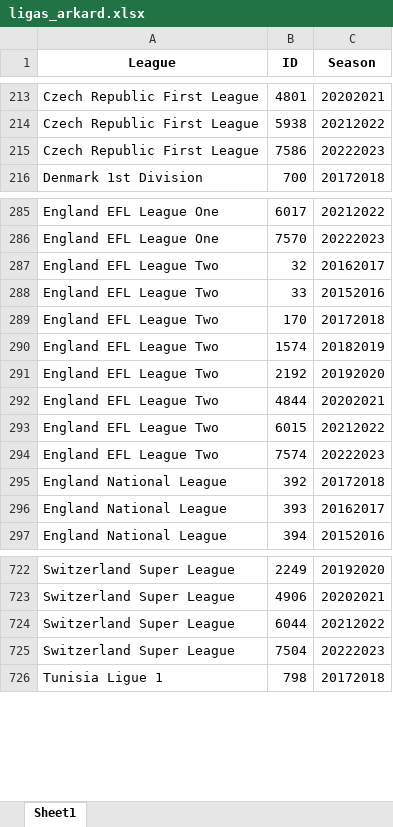
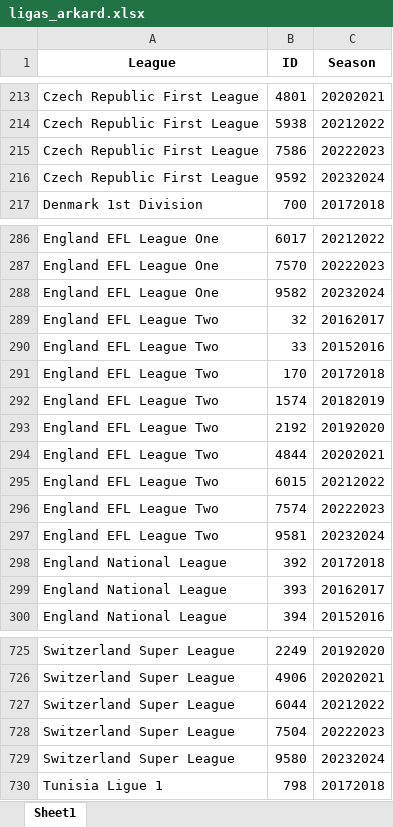
Before and after one commit to rpthiago/ARKAD, an Excel workbook: ligas_arkard.xlsx, sheet Sheet1, drawn as a sheet; only a part is shown, gaps mark what is left out; values as stored, in another font and other column widths than the file's, no borders; the diff names each change by its address in the sheet, - before the commit and + after, or states it on an @@ line.

```diff
--- a/ligas_arkard.xlsx (sheet Sheet1)
+++ b/ligas_arkard.xlsx (sheet Sheet1)
+row 216: Czech Republic First League | 9592 | 20232024
+row 288: England EFL League One | 9582 | 20232024
+row 297: England EFL League Two | 9581 | 20232024
+row 729: Switzerland Super League | 9580 | 20232024
```
Also changed, not shown: ligas.xlsx, 27 other files.
